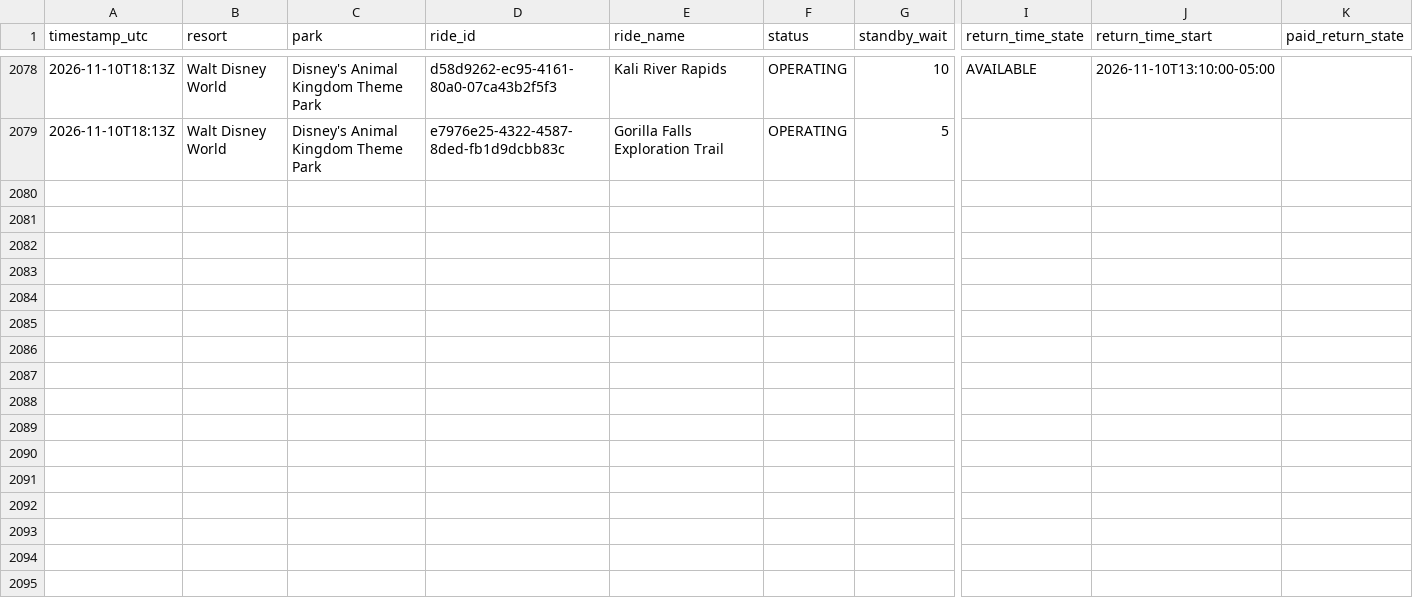
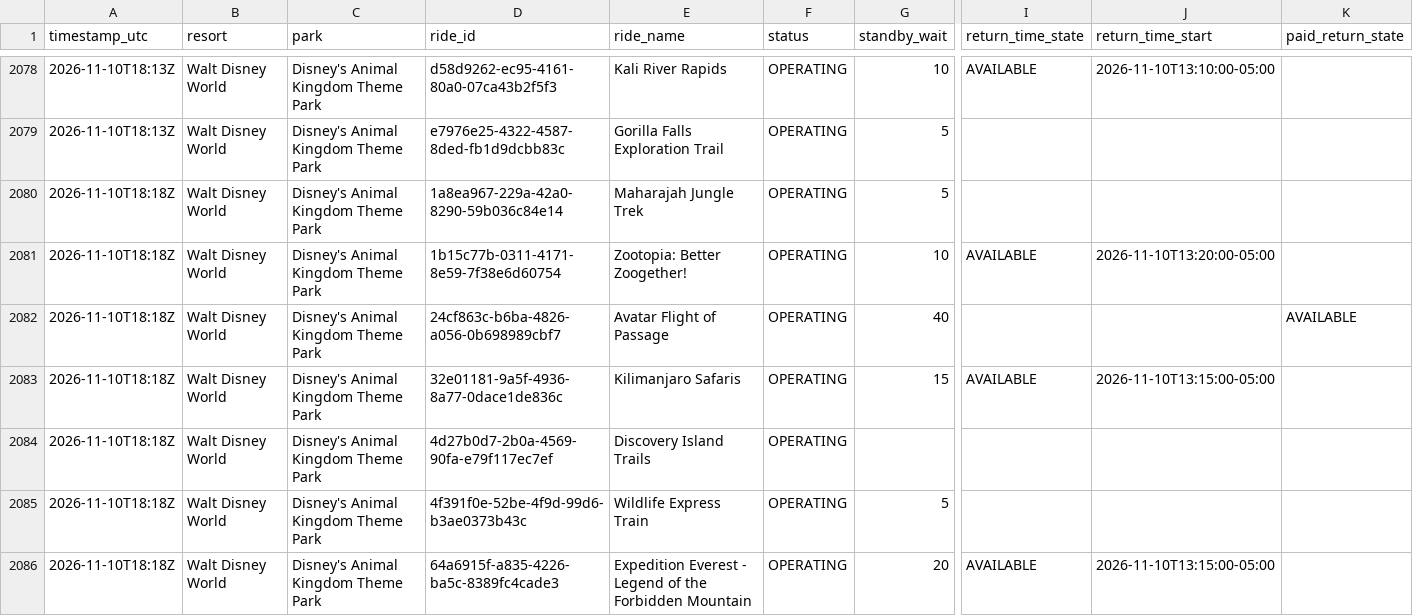
Before and after one commit to megancartwright10-cmd/logger.py, a CSV file: data/2026-11/walt-disney-world--disney-s-animal-kingdom-theme-park.csv, drawn as a sheet; only a part is shown, gaps mark what is left out; rows hold the shown columns only; the diff covers the shown part only; the diff names each change by its address in the sheet, - before the commit and + after, or states it on an @@ line.

```diff
--- a/data/2026-11/walt-disney-world--disney-s-animal-kingdom-theme-park.csv
+++ b/data/2026-11/walt-disney-world--disney-s-animal-kingdom-theme-park.csv
+row 2080: 2026-11-10T18:18Z | Walt Disney World | Disney's Animal Kingdom Theme Park | 1a8ea967-229a-42a0-8290-59b036c84e14 | Maharajah Jungle Trek | OPERATING | 5
+row 2081: 2026-11-10T18:18Z | Walt Disney World | Disney's Animal Kingdom Theme Park | 1b15c77b-0311-4171-8e59-7f38e6d60754 | Zootopia: Better Zoogether! | OPERATING | 10 | AVAILABLE | 2026-11-10T13:20:00-05:00
+row 2082: 2026-11-10T18:18Z | Walt Disney World | Disney's Animal Kingdom Theme Park | 24cf863c-b6ba-4826-a056-0b698989cbf7 | Avatar Flight of Passage | OPERATING | 40 |  |  | AVAILABLE
+row 2083: 2026-11-10T18:18Z | Walt Disney World | Disney's Animal Kingdom Theme Park | 32e01181-9a5f-4936-8a77-0dace1de836c | Kilimanjaro Safaris | OPERATING | 15 | AVAILABLE | 2026-11-10T13:15:00-05:00
+row 2084: 2026-11-10T18:18Z | Walt Disney World | Disney's Animal Kingdom Theme Park | 4d27b0d7-2b0a-4569-90fa-e79f117ec7ef | Discovery Island Trails | OPERATING
+row 2085: 2026-11-10T18:18Z | Walt Disney World | Disney's Animal Kingdom Theme Park | 4f391f0e-52be-4f9d-99d6-b3ae0373b43c | Wildlife Express Train | OPERATING | 5
+row 2086: 2026-11-10T18:18Z | Walt Disney World | Disney's Animal Kingdom Theme Park | 64a6915f-a835-4226-ba5c-8389fc4cade3 | Expedition Everest - Legend of the Forbidden Mountain | OPERATING | 20 | AVAILABLE | 2026-11-10T13:15:00-05:00
```
Also changed, not shown: 7 added rows elsewhere in this file, data/2026-11/disneyland-paris--disney-adventure-world.csv, data/2026-11/disneyland-resort--disney-california-adventure-park.csv, 11 other files.
